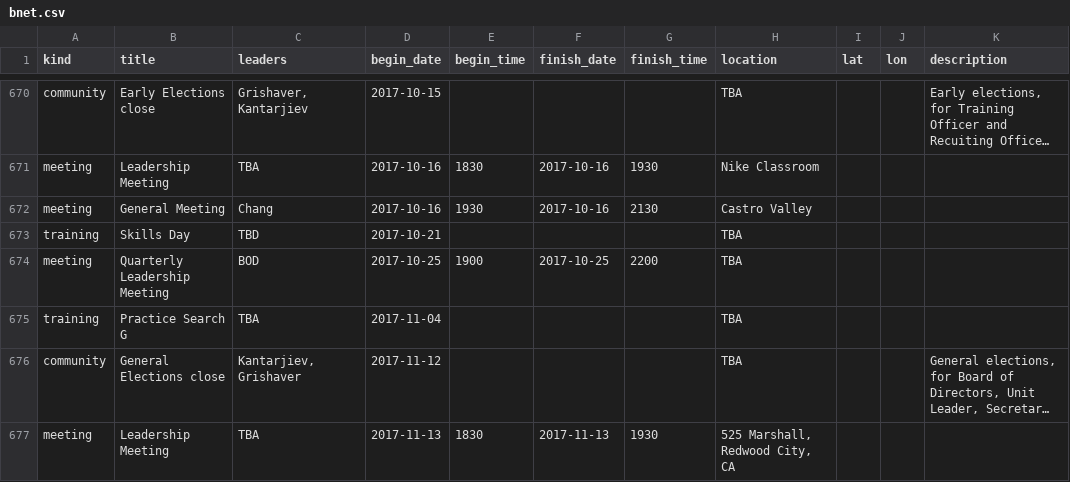
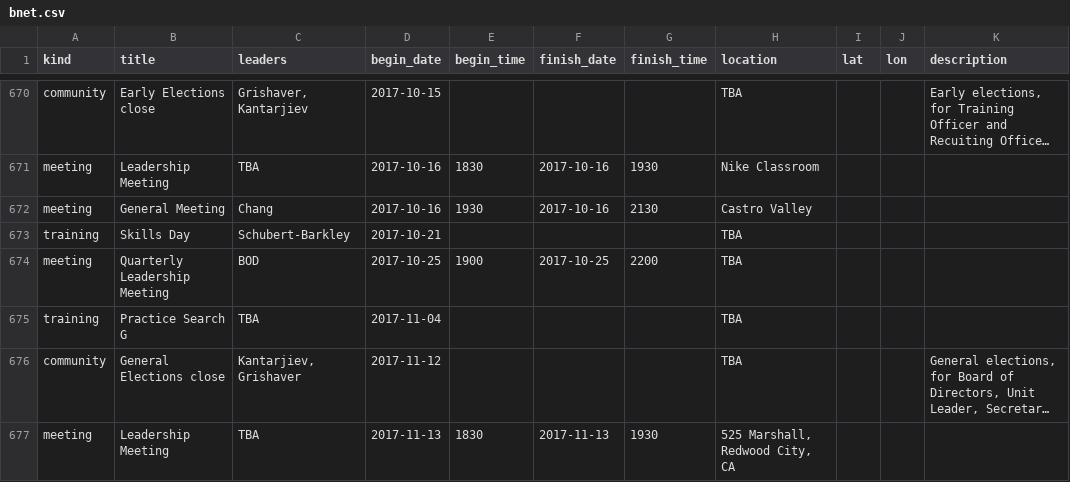
Before and after one commit to kantarjiev/BAMRU-Org, a CSV file: cal_data/bnet.csv, drawn as a sheet; only a part is shown, gaps mark what is left out; long unchanged cells end in ….

Commit message:
Update calendar data @ 17-10-13 19:00

```diff
--- a/cal_data/bnet.csv
+++ b/cal_data/bnet.csv
@@ -843,3 +843,3 @@ meeting,Leadership Meeting,TBA,2017-10-16,1830,2017-10-16,1930,Nike Classroom,,,
 meeting,General Meeting,Chang,2017-10-16,1930,2017-10-16,2130,Castro Valley,,,""
-training,Skills Day,TBD,2017-10-21,"","","",TBA,,,""
+training,Skills Day,Schubert-Barkley,2017-10-21,"","","",TBA,,,""
 meeting,Quarterly Leadership Meeting,BOD,2017-10-25,1900,2017-10-25,2200,TBA,,,""
```
Also changed, not shown: 1 other file.
